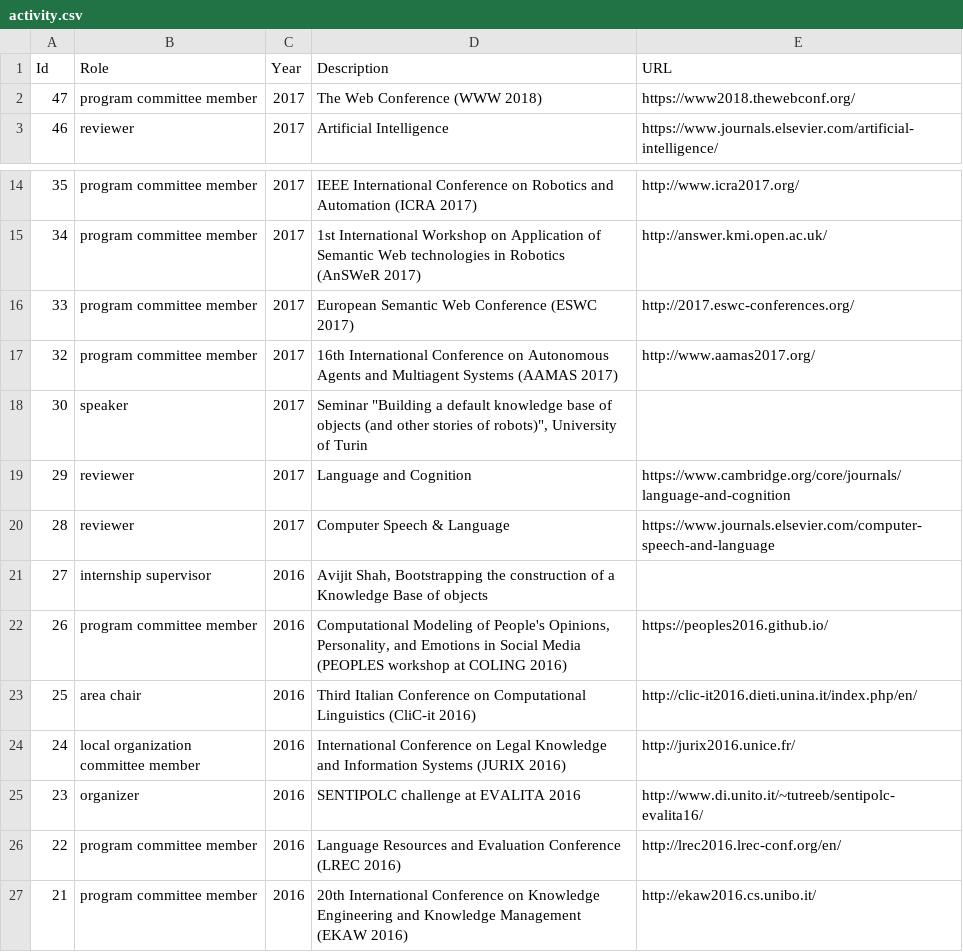
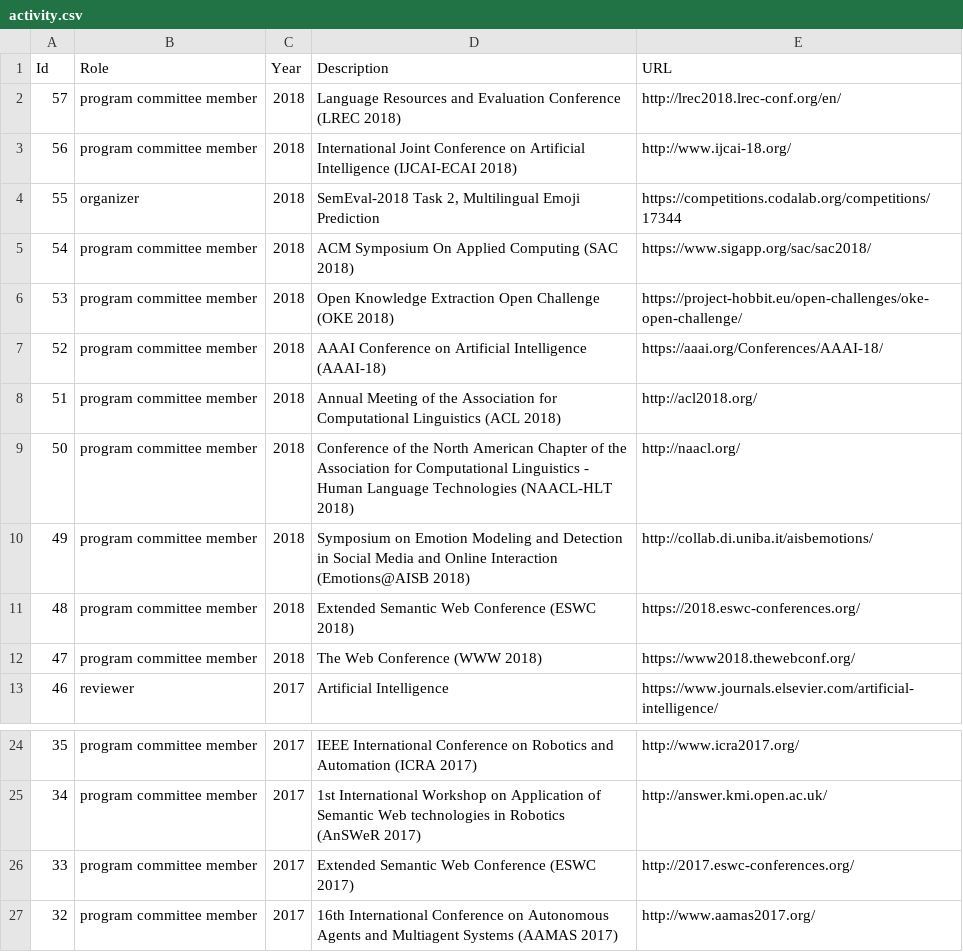
Before and after one commit to valeriobasile/valeriobasile.github.io, a CSV file: _data/activity.csv, drawn as a sheet; only a part is shown, gaps mark what is left out; the shorter side is filled out with more unchanged rows.

Commit message:
updated activity

```diff
--- a/_data/activity.csv
+++ b/_data/activity.csv
@@ -1,3 +1,13 @@
 Id,Role,Year,Description,URL
-47,program committee member,2017,The Web Conference (WWW 2018),https://www2018.thewebconf.org/
+57,program committee member,2018,Language Resources and Evaluation Conference (LREC 2018),http://lrec2018.lrec-conf.org/en/
+56,program committee member,2018,International Joint Conference on Artificial Intelligence (IJCAI-ECAI 2018),http://www.ijcai-18.org/
+55,organizer,2018,"SemEval-2018 Task 2, Multilingual Emoji Prediction",https://competitions.codalab.org/competitions/17344
+54,program committee member,2018,ACM Symposium On Applied Computing (SAC 2018),https://www.sigapp.org/sac/sac2018/
+53,program committee member,2018,Open Knowledge Extraction Open Challenge (OKE 2018),https://project-hobbit.eu/open-challenges/oke-open-challenge/
+52,program committee member,2018,AAAI Conference on Artificial Intelligence (AAAI-18),https://aaai.org/Conferences/AAAI-18/
+51,program committee member,2018,Annual Meeting of the Association for Computational Linguistics (ACL 2018),http://acl2018.org/
+50,program committee member,2018,Conference of the North American Chapter of the Association for Computational Linguistics - Human Language Technologies (NAACL-HLT 2018),http://naacl.org/
+49,program committee member,2018,Symposium on Emotion Modeling and Detection in Social Media and Online Interaction (Emotions@AISB 2018),http://collab.di.uniba.it/aisbemotions/
+48,program committee member,2018,Extended Semantic Web Conference (ESWC 2018),https://2018.eswc-conferences.org/
+47,program committee member,2018,The Web Conference (WWW 2018),https://www2018.thewebconf.org/
 46,reviewer,2017,Artificial Intelligence,https://www.journals.elsevier.com/artificial-intelligence/
@@ -15,3 +25,3 @@ Id,Role,Year,Description,URL
 34,program committee member,2017,1st International Workshop on Application of Semantic Web technologies in Robotics (AnSWeR 2017),http://answer.kmi.open.ac.uk/
-33,program committee member,2017,European Semantic Web Conference (ESWC 2017),http://2017.eswc-conferences.org/
+33,program committee member,2017,Extended Semantic Web Conference (ESWC 2017),http://2017.eswc-conferences.org/
 32,program committee member,2017,16th International Conference on Autonomous Agents and Multiagent Systems (AAMAS 2017),http://www.aamas2017.org/
```
Also changed, not shown: _data/publications.csv.
